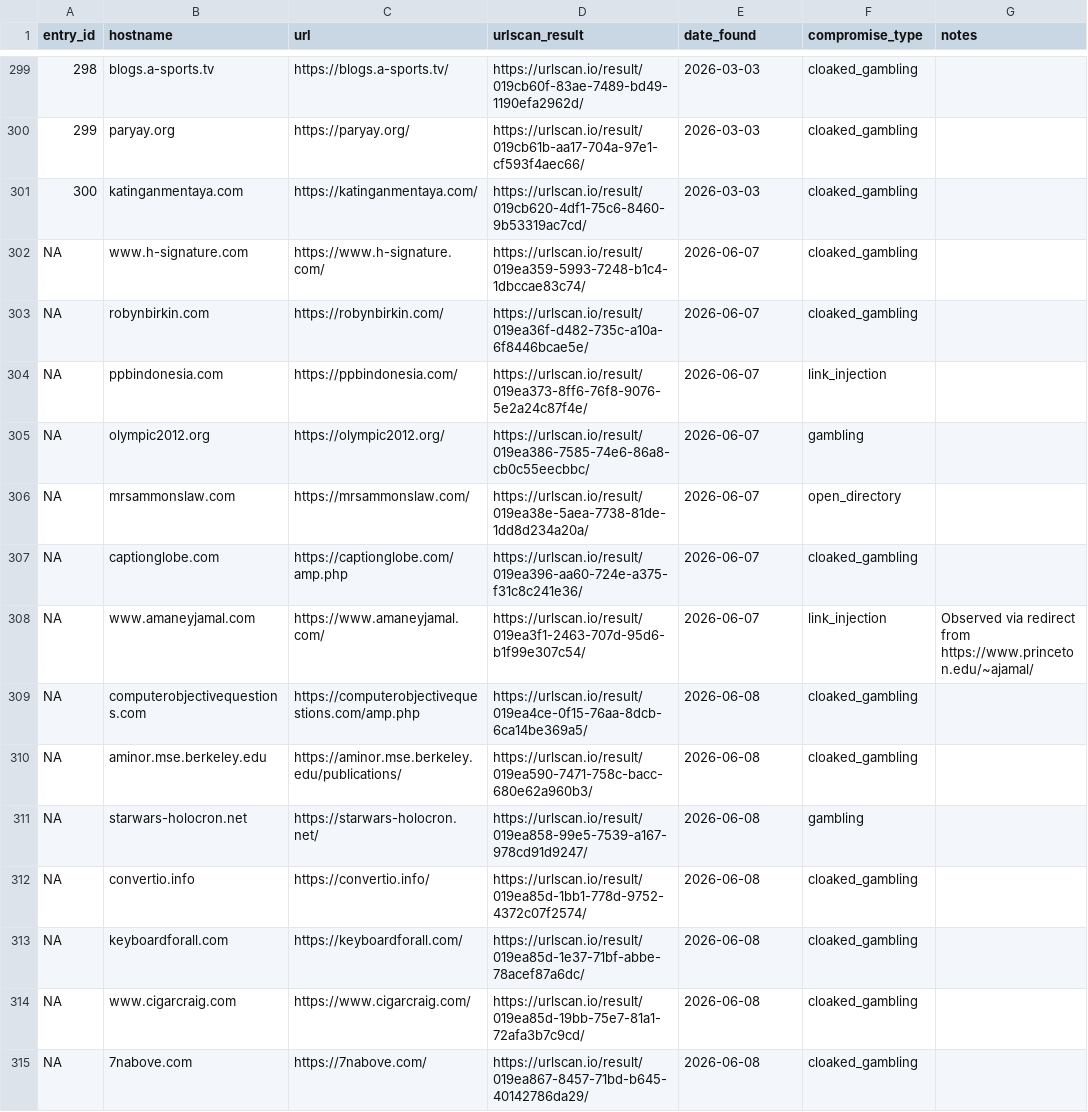
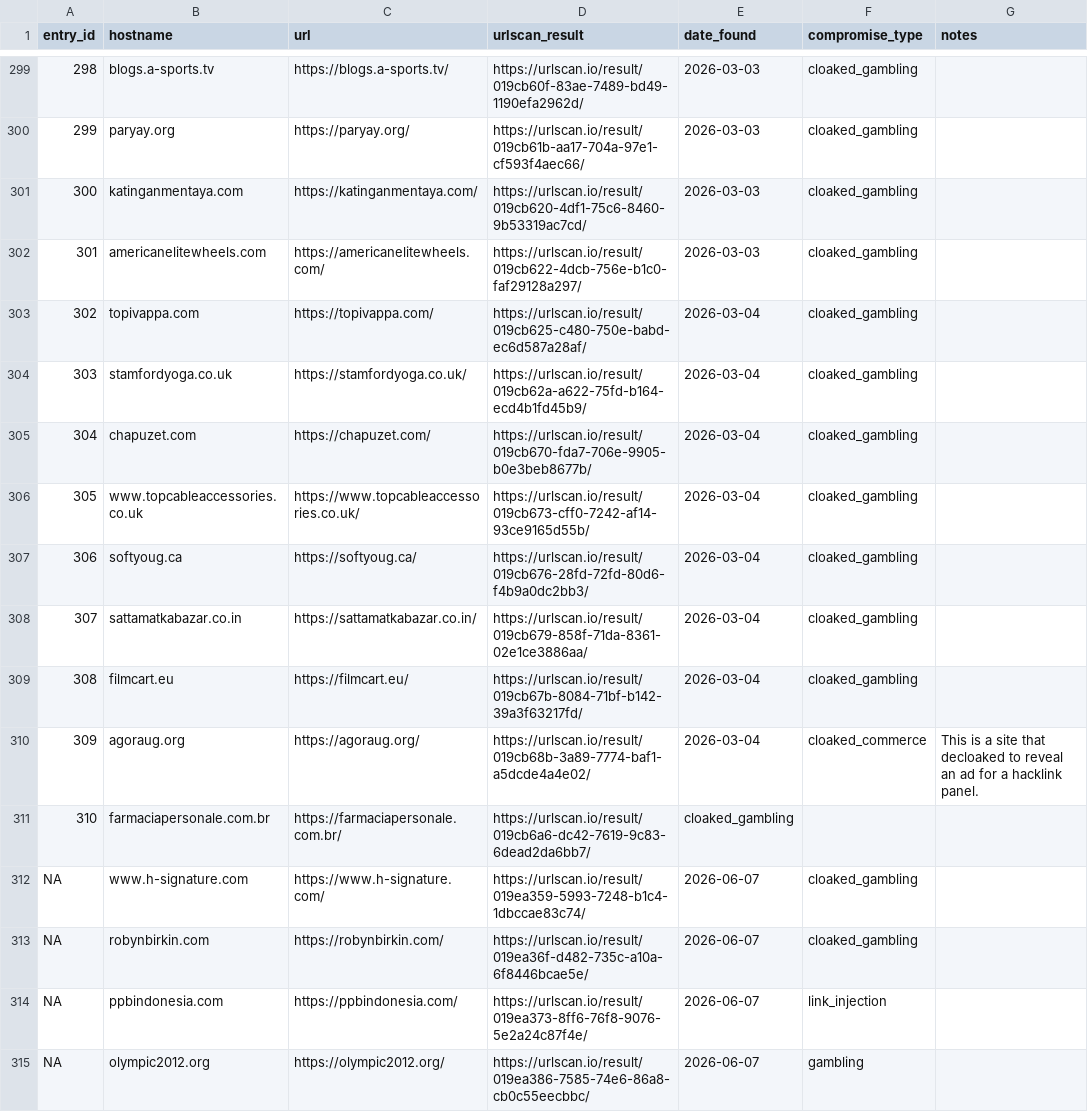
Before and after one commit to battlingamazons/compromised-sites-tracker, a CSV file: compromised-sites.csv, drawn as a sheet; only a part is shown, gaps mark what is left out; the shorter side is filled out with more unchanged rows.

Commit message:
Update compromised-sites.csv

```diff
--- a/compromised-sites.csv
+++ b/compromised-sites.csv
@@ -301,2 +301,12 @@ entry_id, hostname, url, urlscan_result, date_found, compromise_type, notes
 300, katinganmentaya.com, https://katinganmentaya.com/, https://urlscan.io/result/019cb620-4df1-75c6-8460-9b53319ac7cd/, 2026-03-03, cloaked_gambling, ""
+301, americanelitewheels.com, https://americanelitewheels.com/, https://urlscan.io/result/019cb622-4dcb-756e-b1c0-faf29128a297/, 2026-03-03, cloaked_gambling, ""
+302, topivappa.com, https://topivappa.com/, https://urlscan.io/result/019cb625-c480-750e-babd-ec6d587a28af/, 2026-03-04, cloaked_gambling, ""
+303, stamfordyoga.co.uk, https://stamfordyoga.co.uk/, https://urlscan.io/result/019cb62a-a622-75fd-b164-ecd4b1fd45b9/, 2026-03-04, cloaked_gambling, ""
+304, chapuzet.com, https://chapuzet.com/, https://urlscan.io/result/019cb670-fda7-706e-9905-b0e3beb8677b/, 2026-03-04, cloaked_gambling, ""
+305, www.topcableaccessories.co.uk, https://www.topcableaccessories.co.uk/, https://urlscan.io/result/019cb673-cff0-7242-af14-93ce9165d55b/, 2026-03-04, cloaked_gambling, ""
+306, softyoug.ca, https://softyoug.ca/, https://urlscan.io/result/019cb676-28fd-72fd-80d6-f4b9a0dc2bb3/, 2026-03-04, cloaked_gambling, ""
+307, sattamatkabazar.co.in, https://sattamatkabazar.co.in/, https://urlscan.io/result/019cb679-858f-71da-8361-02e1ce3886aa/, 2026-03-04, cloaked_gambling, ""
+308, filmcart.eu, https://filmcart.eu/, https://urlscan.io/result/019cb67b-8084-71bf-b142-39a3f63217fd/, 2026-03-04, cloaked_gambling, ""
+309, agoraug.org, https://agoraug.org/, https://urlscan.io/result/019cb68b-3a89-7774-baf1-a5dcde4a4e02/, 2026-03-04, cloaked_commerce, "This is a site that decloaked to reveal an ad for a hacklink panel."
+310, farmaciapersonale.com.br, https://farmaciapersonale.com.br/, https://urlscan.io/result/019cb6a6-dc42-7619-9c83-6dead2da6bb7/, cloaked_gambling, ""
 NA, www.h-signature.com, https://www.h-signature.com/, https://urlscan.io/result/019ea359-5993-7248-b1c4-1dbccae83c74/, 2026-06-07, cloaked_gambling, ""
```
